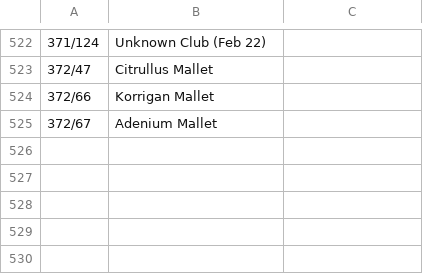
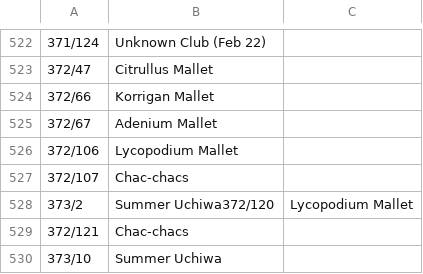
Before and after one commit to CAProjects/AltanaViewer, a CSV file: List/PC/ElvaanF/Sub.csv, drawn as a sheet; only a part is shown, gaps mark what is left out; the diff names each change by its address in the sheet, - before the commit and + after, or states it on an @@ line.

Commit message:
June and August 2022 Version Update
Lists updated to include items introduced in June and August 2022 Version Update

```diff
--- a/List/PC/ElvaanF/Sub.csv
+++ b/List/PC/ElvaanF/Sub.csv
+row 526: 372/106 | Lycopodium Mallet
+row 527: 372/107 | Chac-chacs
+row 528: 373/2 | Summer Uchiwa372/120 | Lycopodium Mallet
+row 529: 372/121 | Chac-chacs
+row 530: 373/10 | Summer Uchiwa
```
Also changed, not shown: List/PC/ElvaanF/Main.csv, List/PC/Galka/Main.csv, 27 other files.
